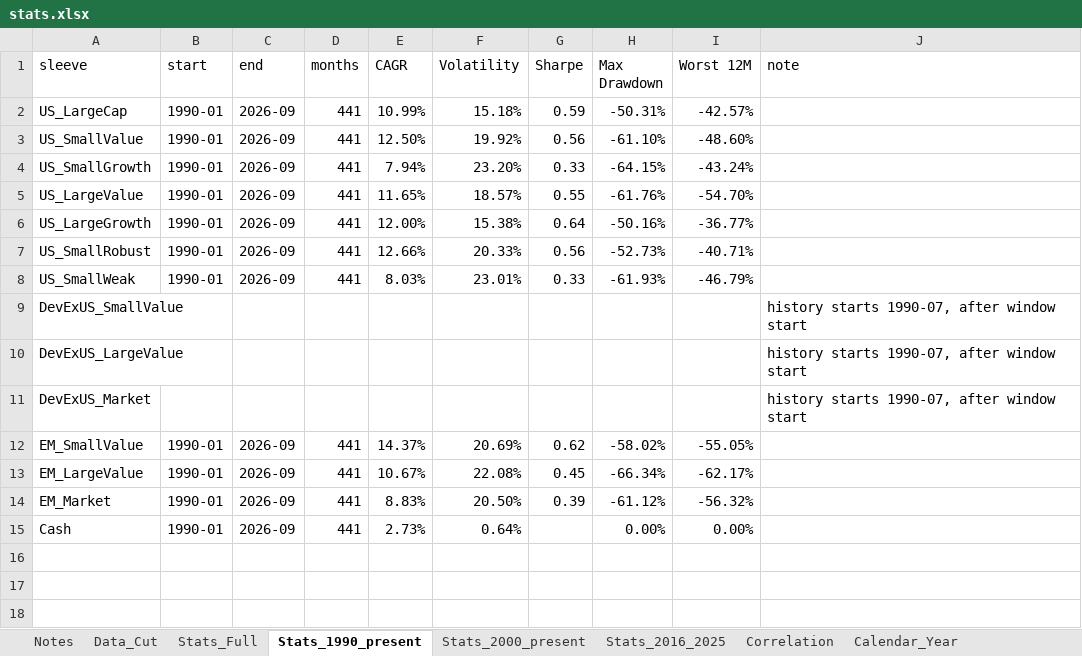
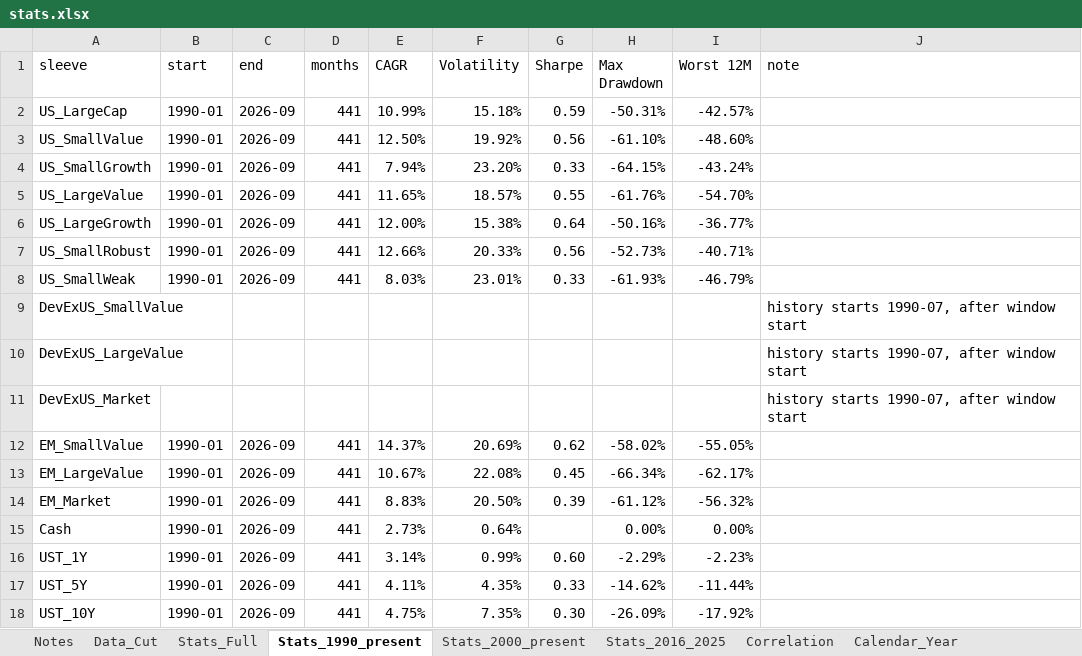
Before and after one commit to zacharynorman923-design/Optimizer, an Excel workbook: data/processed/stats.xlsx, sheet Stats_1990_present, drawn as a sheet; values as stored, in another font and other column widths than the file's, no borders; the diff names each change by its address in the sheet, - before the commit and + after, or states it on an @@ line.

```diff
--- a/data/processed/stats.xlsx (sheet Stats_1990_present)
+++ b/data/processed/stats.xlsx (sheet Stats_1990_present)
+row 16: UST_1Y | 1990-01 | 2026-09 | 441 | 3.14% | 0.99% | 0.60 | -2.29% | -2.23%
+row 17: UST_5Y | 1990-01 | 2026-09 | 441 | 4.11% | 4.35% | 0.33 | -14.62% | -11.44%
+row 18: UST_10Y | 1990-01 | 2026-09 | 441 | 4.75% | 7.35% | 0.30 | -26.09% | -17.92%
```
Also changed, not shown: sheet Correlation, sheet Stats_2000_present, sheet Stats_2016_2025, sheet Stats_Full, sheet Calendar_Year, sheet Data_Cut, 12 other files.
